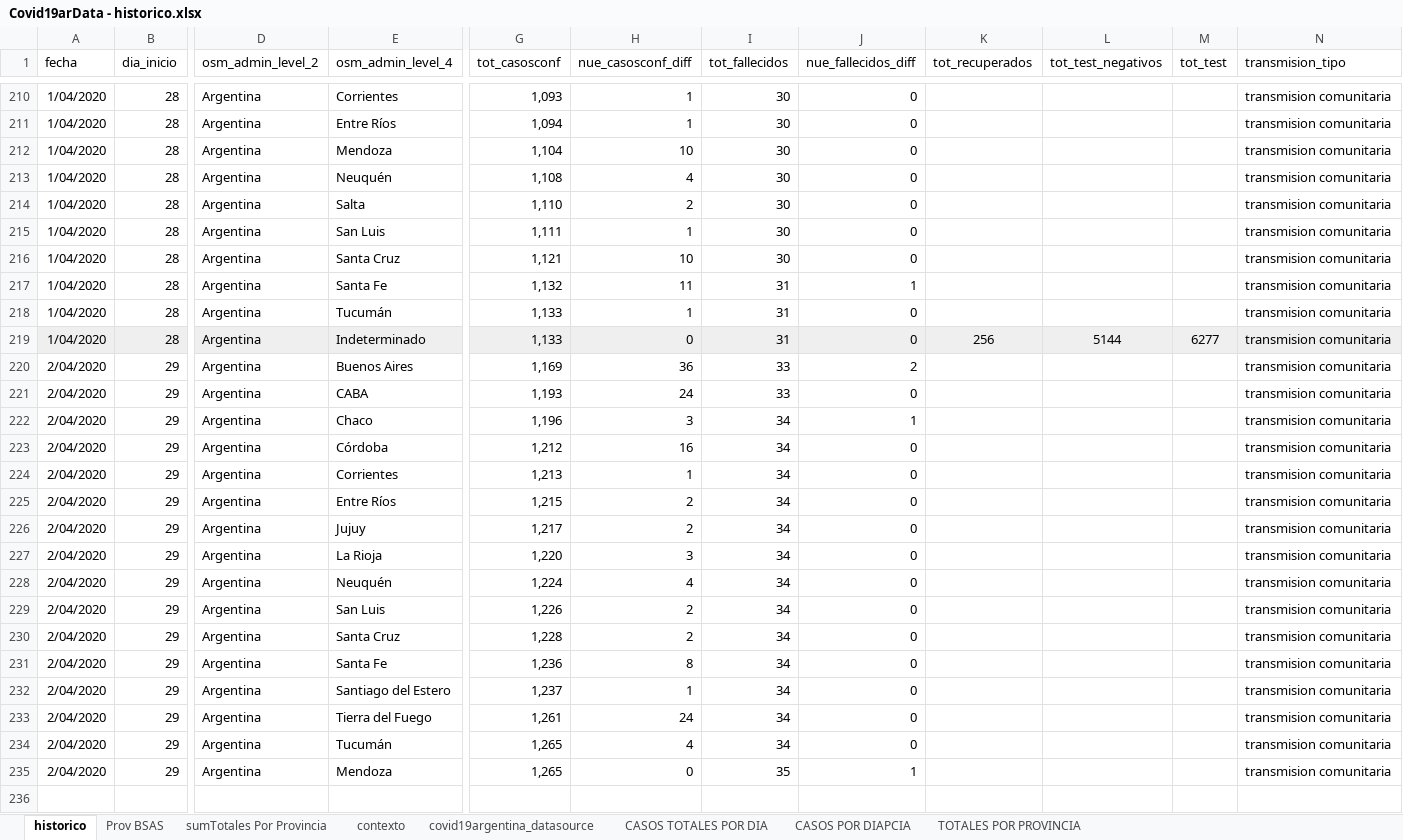
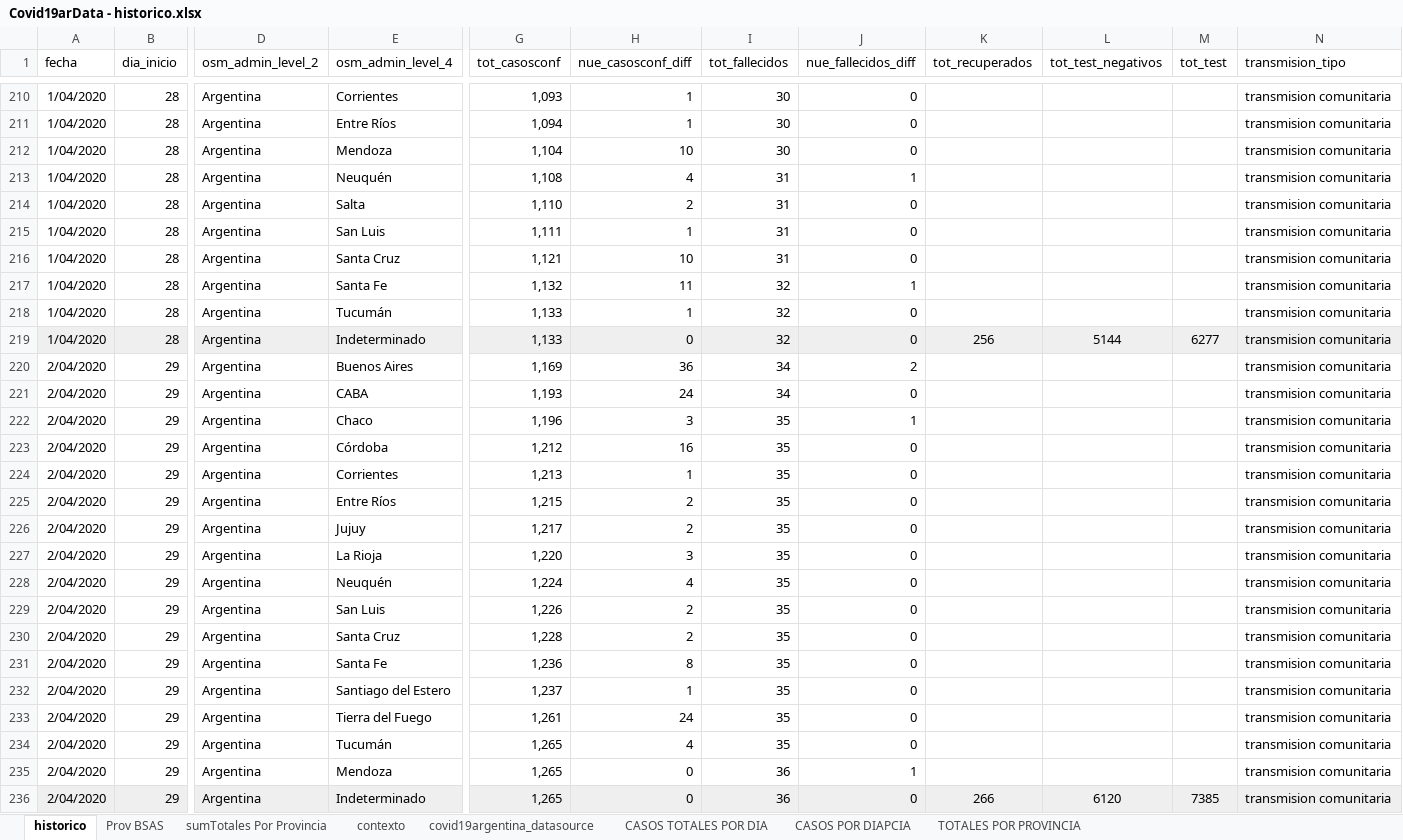
Before and after one commit to SistemasMapache/Covid19arData, an Excel workbook: XLS/Covid19arData - historico.xlsx, sheet historico, drawn as a sheet; only a part is shown, gaps mark what is left out; values as stored, in another font and other column widths than the file's, no borders; charts and pictures not drawn; rows hold the shown columns only; the diff names each change by its address in the sheet, - before the commit and + after, or states it on an @@ line.

```diff
--- a/XLS/Covid19arData - historico.xlsx (sheet historico)
+++ b/XLS/Covid19arData - historico.xlsx (sheet historico)
-I213:I216 (tot_fallecidos): 30
+I213:I216 (tot_fallecidos): 31
-J213 (nue_fallecidos_diff): 0
+J213 (nue_fallecidos_diff): 1
-I217:I219 (tot_fallecidos): 31
+I217:I219 (tot_fallecidos): 32
-I220:I221 (tot_fallecidos): 33
+I220:I221 (tot_fallecidos): 34
-I222:I234 (tot_fallecidos): 34
+I222:I234 (tot_fallecidos): 35
-I235 (tot_fallecidos): 35
+I235 (tot_fallecidos): 36
+row 236: 2/04/2020 | 29 | Argentina | Indeterminado | 1,265 | 0 | 36 | 0 | 266 | 6120 | 7385 | transmision comunitaria
```
Also changed, not shown: sheet CASOS TOTALES POR DIA, charts or pictures, 2 other files.
